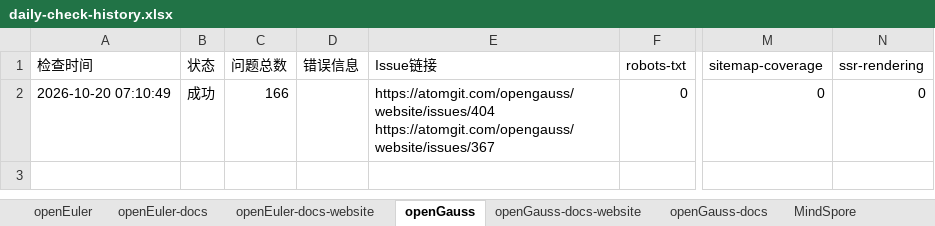
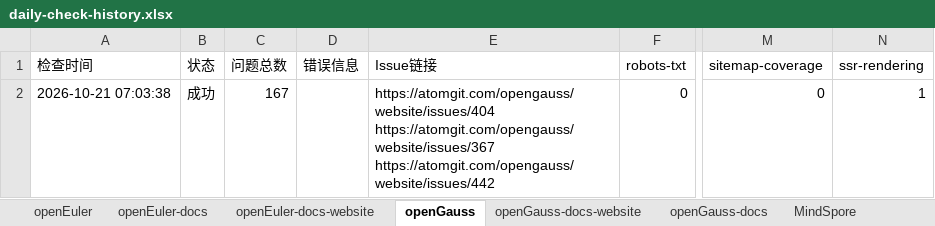
Before and after one commit to opensourceways/daily-check-workflow, an Excel workbook: daily-check-history.xlsx, sheet openGauss, drawn as a sheet; only a part is shown, gaps mark what is left out; values as stored, in another font and other column widths than the file's, no borders; ↵ is a line break in a cell; the diff names each change by its address in the sheet, - before the commit and + after, or states it on an @@ line.

```diff
--- a/daily-check-history.xlsx (sheet openGauss)
+++ b/daily-check-history.xlsx (sheet openGauss)
-A2 (检查时间): 2026-10-20 07:10:49
+A2 (检查时间): 2026-10-21 07:03:38
-C2 (问题总数): 166
+C2 (问题总数): 167
-E2 (Issue链接): https://atomgit.com/opengauss/website/issues/404 ↵ https://atomgit.com/opengauss/website/issues/367
+E2 (Issue链接): https://atomgit.com/opengauss/website/issues/404 ↵ https://atomgit.com/opengauss/website/issues/367 ↵ https://atomgit.com/opengauss/website/issues/442
-N2 (ssr-rendering): 0
+N2 (ssr-rendering): 1
```
Also changed, not shown: sheet HiFloat, sheet openEuler-docs, sheet openEuler-docs-website, sheet openGauss-docs-website, sheet openGauss-docs, sheet openEuler, 2 more sheets.
